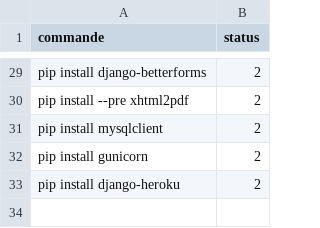
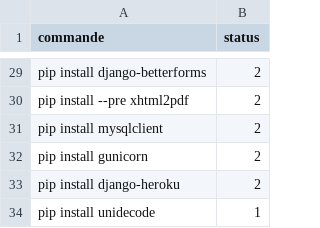
Before and after one commit to elhachimi-ch/setup_python, a CSV file: data/commandes.csv, drawn as a sheet; only a part is shown, gaps mark what is left out; the diff names each change by its address in the sheet, - before the commit and + after, or states it on an @@ line.

Commit message:
unidecode

```diff
--- a/data/commandes.csv
+++ b/data/commandes.csv
+row 34: pip install unidecode | 1
```
